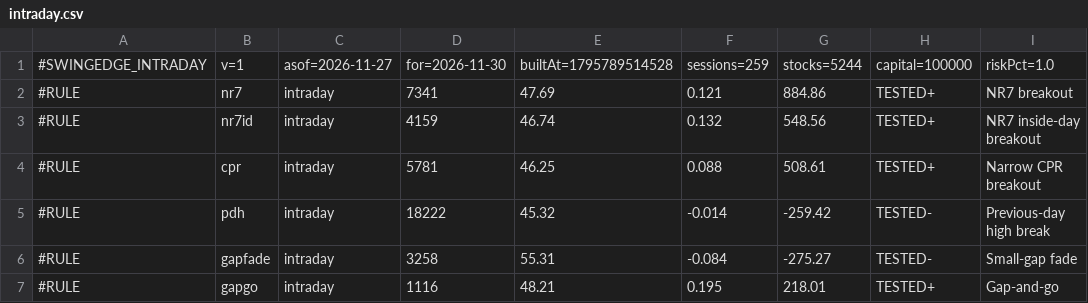
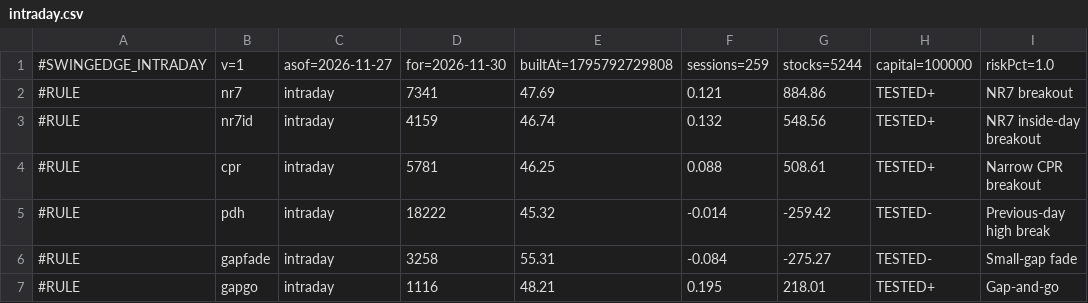
Before and after one commit to boom-ai/SwingEdge, a CSV file: data/intraday.csv, drawn as a sheet; only a part is shown; the diff names each change by its address in the sheet, - before the commit and + after, or states it on an @@ line.

```diff
--- a/data/intraday.csv
+++ b/data/intraday.csv
-E1: builtAt=1795789514528
+E1: builtAt=1795792729808
```
Also changed, not shown: 4 other files.
